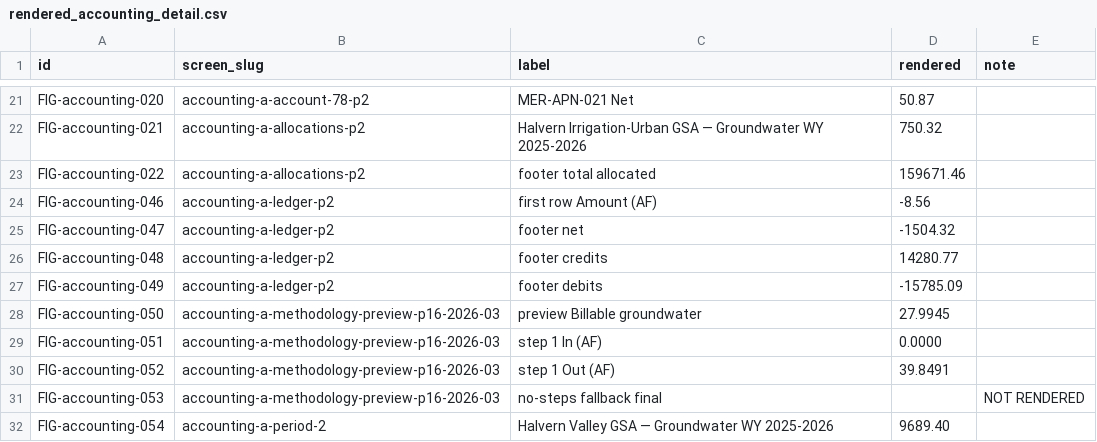
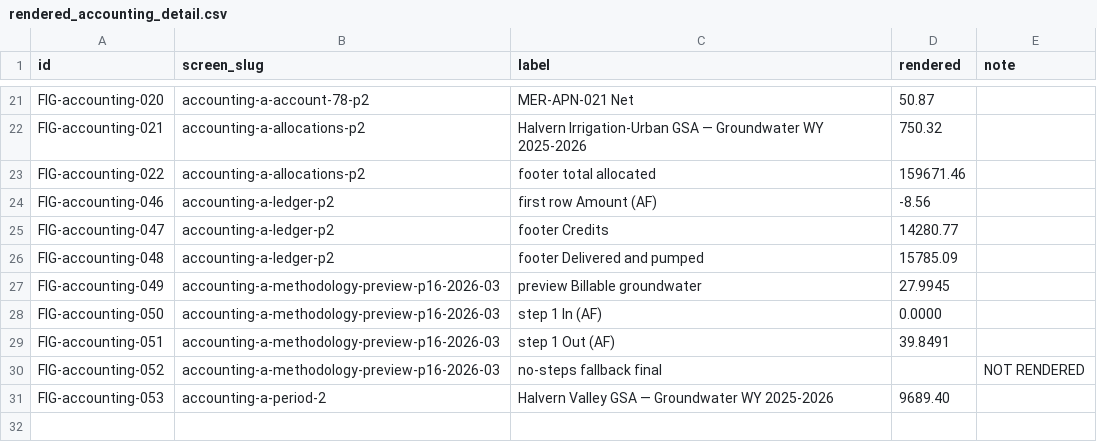
Before and after one commit to Open-H2O/openh2o, a CSV file: audit/figure_ledger/results/rendered_accounting_detail.csv, drawn as a sheet; only a part is shown, gaps mark what is left out.

Commit message:
docs(136-01): figure ledger re-measured on the new basis; ids remapped; net footer row retired
105 figures (106 minus the use-ledger footer's net, retired under review
question 3, ISS-155). Ids after it move up one; the remap is mechanical
(audit/figure_ledger/remap_ids.py, pairing on template and expression, with
the renamed footer key stated as an alias and the net as the one expected
loss). Re-captured every screen at e22cb84 and recomputed the dashboard and
the money layer in SQL on the new basis: all 23 dashboard rows and all 30
money-layer rows match to the cent. Four values moved: the pinned account's
GW allocation and remaining (both 2,901.42), the pinned zone's remaining
(911.58: 750.32 plus 303.40 carry-over minus 142.14 pumped) and the footer's
water subtotal shown as a magnitude (15,785.09). The old basis is kept in
the SQL header, dated, as before 136-01.

```diff
--- a/audit/figure_ledger/results/rendered_accounting_detail.csv
+++ b/audit/figure_ledger/results/rendered_accounting_detail.csv
@@ -24,9 +24,8 @@ FIG-accounting-022,accounting-a-allocations-p2,footer total allocated,159671.46,
 FIG-accounting-046,accounting-a-ledger-p2,first row Amount (AF),-8.56,
-FIG-accounting-047,accounting-a-ledger-p2,footer net,-1504.32,
-FIG-accounting-048,accounting-a-ledger-p2,footer credits,14280.77,
-FIG-accounting-049,accounting-a-ledger-p2,footer debits,-15785.09,
-FIG-accounting-050,accounting-a-methodology-preview-p16-2026-03,preview Billable groundwater,27.9945,
-FIG-accounting-051,accounting-a-methodology-preview-p16-2026-03,step 1 In (AF),0.0000,
-FIG-accounting-052,accounting-a-methodology-preview-p16-2026-03,step 1 Out (AF),39.8491,
-FIG-accounting-053,accounting-a-methodology-preview-p16-2026-03,no-steps fallback final,,NOT RENDERED
-FIG-accounting-054,accounting-a-period-2,Halvern Valley GSA — Groundwater WY 2025-2026,9689.40,
+FIG-accounting-047,accounting-a-ledger-p2,footer Credits,14280.77,
+FIG-accounting-048,accounting-a-ledger-p2,footer Delivered and pumped,15785.09,
+FIG-accounting-049,accounting-a-methodology-preview-p16-2026-03,preview Billable groundwater,27.9945,
+FIG-accounting-050,accounting-a-methodology-preview-p16-2026-03,step 1 In (AF),0.0000,
+FIG-accounting-051,accounting-a-methodology-preview-p16-2026-03,step 1 Out (AF),39.8491,
+FIG-accounting-052,accounting-a-methodology-preview-p16-2026-03,no-steps fallback final,,NOT RENDERED
+FIG-accounting-053,accounting-a-period-2,Halvern Valley GSA — Groundwater WY 2025-2026,9689.40,
```
Also changed, not shown: audit/figure_ledger/results/accounting_dashboard.csv, audit/figure_ledger/results/accounting_detail.csv, 42 other files.
